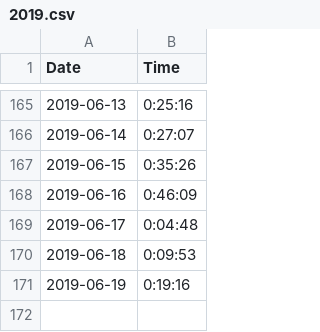
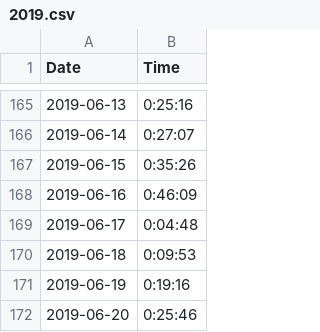
Before and after one commit to tsmall/crosswords, a CSV file: 2019.csv, drawn as a sheet; only a part is shown, gaps mark what is left out.

Commit message:
Add today's time

```diff
--- a/2019.csv
+++ b/2019.csv
@@ -171 +171,2 @@ Date,Time
 2019-06-19,0:19:16
+2019-06-20,0:25:46
```
